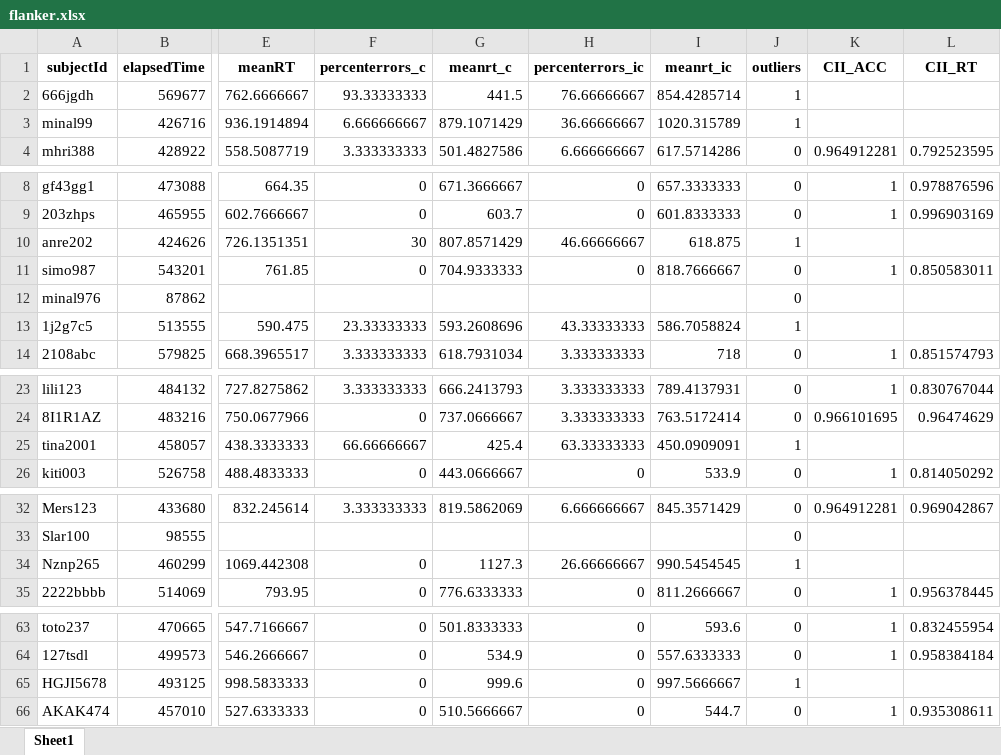
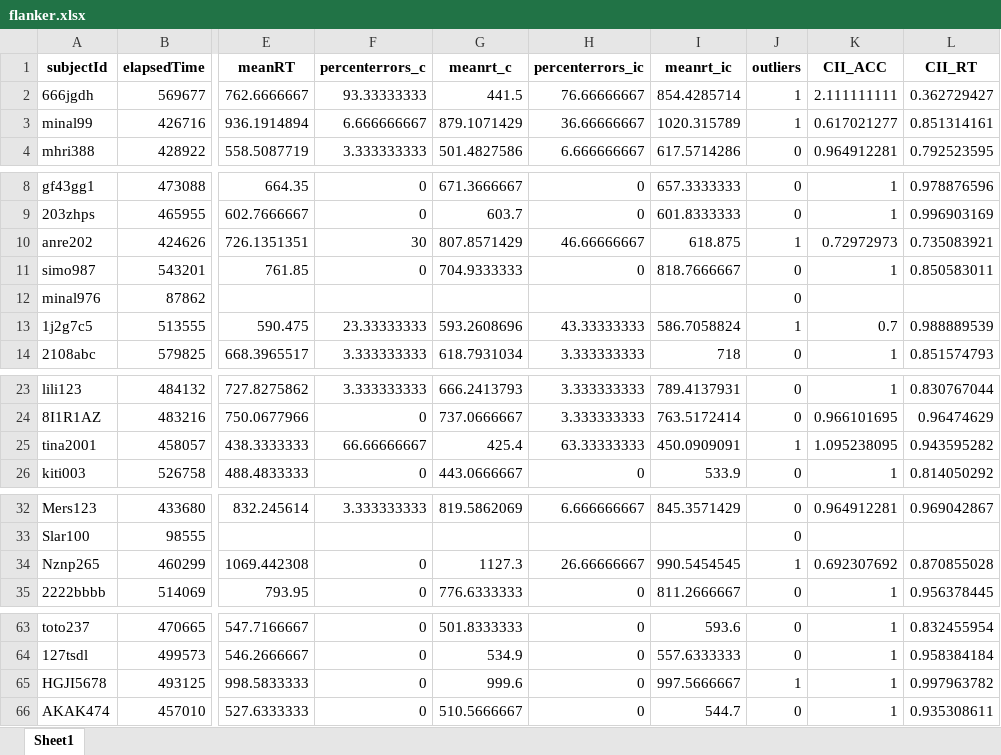
Before and after one commit to MBrigita/the-influence-of-social-media-on-cognitive-control-and-risk-taking, an Excel workbook: flanker.xlsx, sheet Sheet1, drawn as a sheet; only a part is shown, gaps mark what is left out; values as stored, in another font and other column widths than the file's, no borders; the diff covers the shown part only; the diff names each change by its address in the sheet, - before the commit and + after, or states it on an @@ line.

```diff
--- a/flanker.xlsx (sheet Sheet1)
+++ b/flanker.xlsx (sheet Sheet1)
-K2 (CII_ACC): (empty)
+K2 (CII_ACC): 2.111111111
-L2 (CII_RT): (empty)
+L2 (CII_RT): 0.362729427
-K3 (CII_ACC): (empty)
+K3 (CII_ACC): 0.617021277
-L3 (CII_RT): (empty)
+L3 (CII_RT): 0.851314161
-K10 (CII_ACC): (empty)
+K10 (CII_ACC): 0.72972973
-L10 (CII_RT): (empty)
+L10 (CII_RT): 0.735083921
-K13 (CII_ACC): (empty)
+K13 (CII_ACC): 0.7
-L13 (CII_RT): (empty)
+L13 (CII_RT): 0.988889539
-K25 (CII_ACC): (empty)
+K25 (CII_ACC): 1.095238095
-L25 (CII_RT): (empty)
+L25 (CII_RT): 0.943595282
-K34 (CII_ACC): (empty)
+K34 (CII_ACC): 0.692307692
-L34 (CII_RT): (empty)
+L34 (CII_RT): 0.870855028
-K65 (CII_ACC): (empty)
+K65 (CII_ACC): 1
-L65 (CII_RT): (empty)
+L65 (CII_RT): 0.997963782
```
Also changed, not shown: 2 edited cells elsewhere in this sheet, survey.xlsx, 3 other files.
